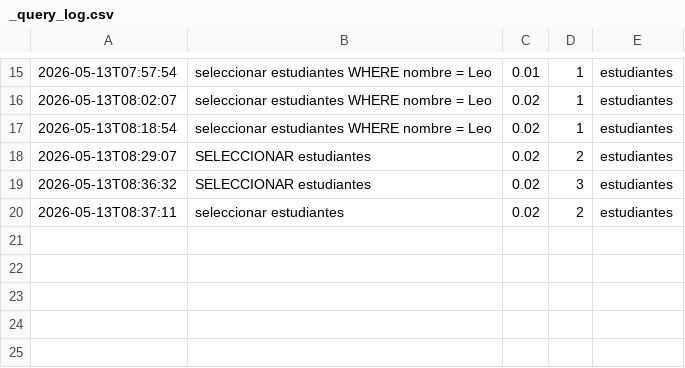
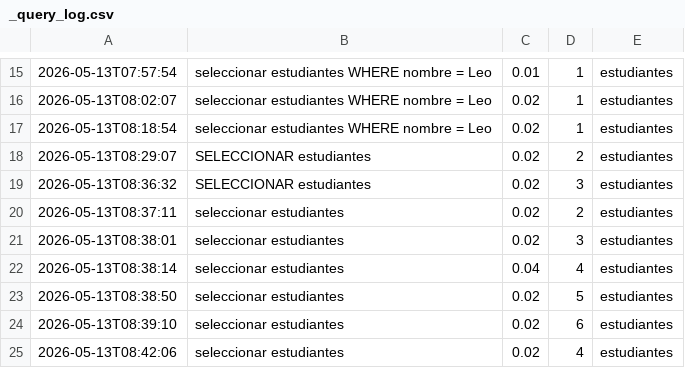
Before and after one commit to brixxdd/binary-tree-pro, a CSV file: data/escuela/_query_log.csv, drawn as a sheet; only a part is shown, gaps mark what is left out; the diff names each change by its address in the sheet, - before the commit and + after, or states it on an @@ line.

```diff
--- a/data/escuela/_query_log.csv
+++ b/data/escuela/_query_log.csv
+row 21: 2026-05-13T08:38:01 | seleccionar estudiantes | 0.02 | 3 | estudiantes
+row 22: 2026-05-13T08:38:14 | seleccionar estudiantes | 0.04 | 4 | estudiantes
+row 23: 2026-05-13T08:38:50 | seleccionar estudiantes | 0.02 | 5 | estudiantes
+row 24: 2026-05-13T08:39:10 | seleccionar estudiantes | 0.02 | 6 | estudiantes
+row 25: 2026-05-13T08:42:06 | seleccionar estudiantes | 0.02 | 4 | estudiantes
```
Also changed, not shown: 5 other files.
